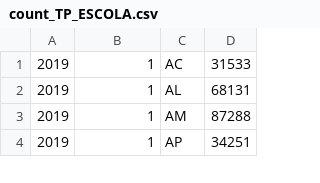
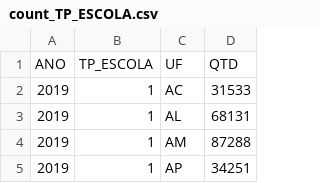
Before and after one commit to FGV-VIS-2025/final-project-impacto-da-pandemia-no-enem, a CSV file: data/data_graph/count_TP_ESCOLA.csv, drawn as a sheet; only a part is shown; the diff names each change by its address in the sheet, - before the commit and + after, or states it on an @@ line.

```diff
--- a/data/data_graph/count_TP_ESCOLA.csv
+++ b/data/data_graph/count_TP_ESCOLA.csv
+row 1: ANO | TP_ESCOLA | UF | QTD
```
Also changed, not shown: data/data_graph/count_TP_COR_RACA.csv, data/data_graph/count_TP_ESTADO_CIVIL.csv, 16 other files.
